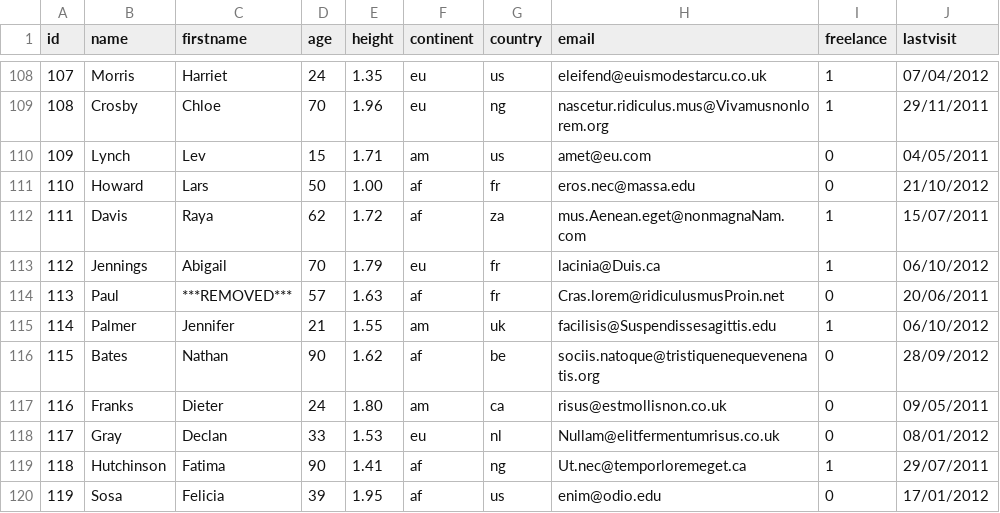
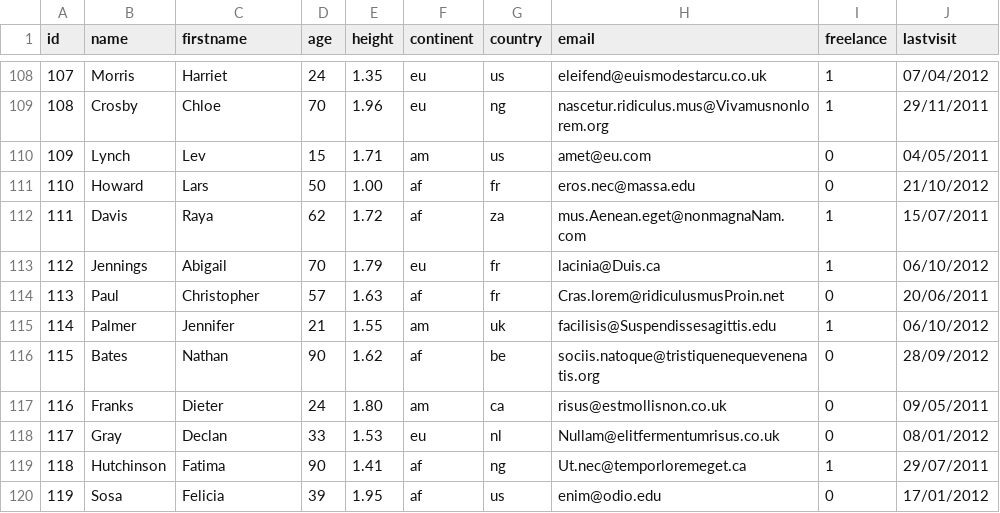
Before and after one commit to Sarius121/schild_webenm, a CSV file: lib/editablegrid/examples/full/datasource/demo.csv, drawn as a sheet; only a part is shown, gaps mark what is left out; the diff names each change by its address in the sheet, - before the commit and + after, or states it on an @@ line.

```diff
--- a/lib/editablegrid/examples/full/datasource/demo.csv
+++ b/lib/editablegrid/examples/full/datasource/demo.csv
-C114 (firstname): ***REMOVED***
+C114 (firstname): Christopher
```
Also changed, not shown: 3 other files.
